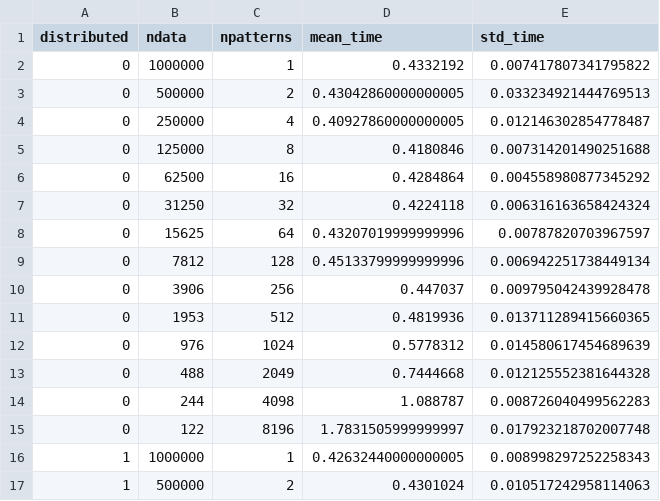
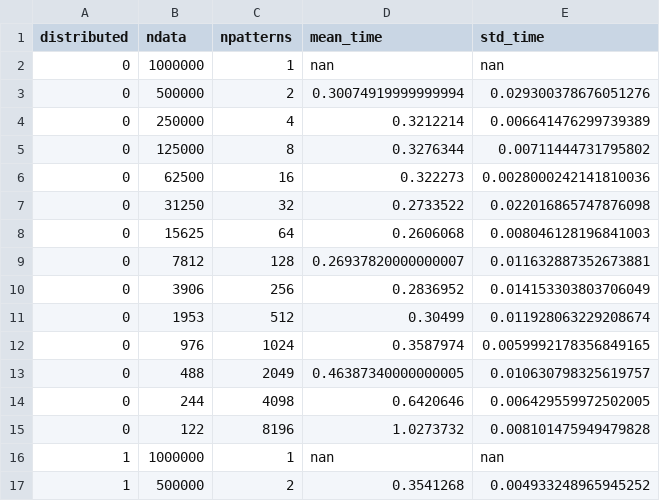
Before and after one commit to FabienRoger/Distributed-Text-Search, a CSV file: results_distributed_and_pattern_v4.csv, drawn as a sheet; only a part is shown; the diff covers the shown part only.

```diff
--- a/results_distributed_and_pattern_v4.csv
+++ b/results_distributed_and_pattern_v4.csv
@@ -1,17 +1,17 @@
 distributed,ndata,npatterns,mean_time,std_time
-0,1000000,1,0.4332192,0.007417807341795822
-0,500000,2,0.43042860000000005,0.033234921444769513
-0,250000,4,0.40927860000000005,0.012146302854778487
-0,125000,8,0.4180846,0.007314201490251688
-0,62500,16,0.4284864,0.004558980877345292
-0,31250,32,0.4224118,0.006316163658424324
-0,15625,64,0.43207019999999996,0.00787820703967597
-0,7812,128,0.45133799999999996,0.006942251738449134
-0,3906,256,0.447037,0.009795042439928478
-0,1953,512,0.4819936,0.013711289415660365
-0,976,1024,0.5778312,0.014580617454689639
-0,488,2049,0.7444668,0.012125552381644328
-0,244,4098,1.088787,0.008726040499562283
-0,122,8196,1.7831505999999997,0.017923218702007748
-1,1000000,1,0.42632440000000005,0.008998297252258343
-1,500000,2,0.4301024,0.010517242958114063
+0,1000000,1,nan,nan
+0,500000,2,0.30074919999999994,0.029300378676051276
+0,250000,4,0.3212214,0.006641476299739389
+0,125000,8,0.3276344,0.00711444731795802
+0,62500,16,0.322273,0.0028000242141810036
+0,31250,32,0.2733522,0.022016865747876098
+0,15625,64,0.2606068,0.008046128196841003
+0,7812,128,0.26937820000000007,0.011632887352673881
+0,3906,256,0.2836952,0.014153303803706049
+0,1953,512,0.30499,0.011928063229208674
+0,976,1024,0.3587974,0.0059992178356849165
+0,488,2049,0.46387340000000005,0.010630798325619757
+0,244,4098,0.6420646,0.006429559972502005
+0,122,8196,1.0273732,0.008101475949479828
+1,1000000,1,nan,nan
+1,500000,2,0.3541268,0.004933248965945252
```
Also changed, not shown: 24 edited cells elsewhere in this file, results_distributed_and_pattern_v4_no_gpu.csv, results_gpu_percentage_v4.csv, 6 other files.
